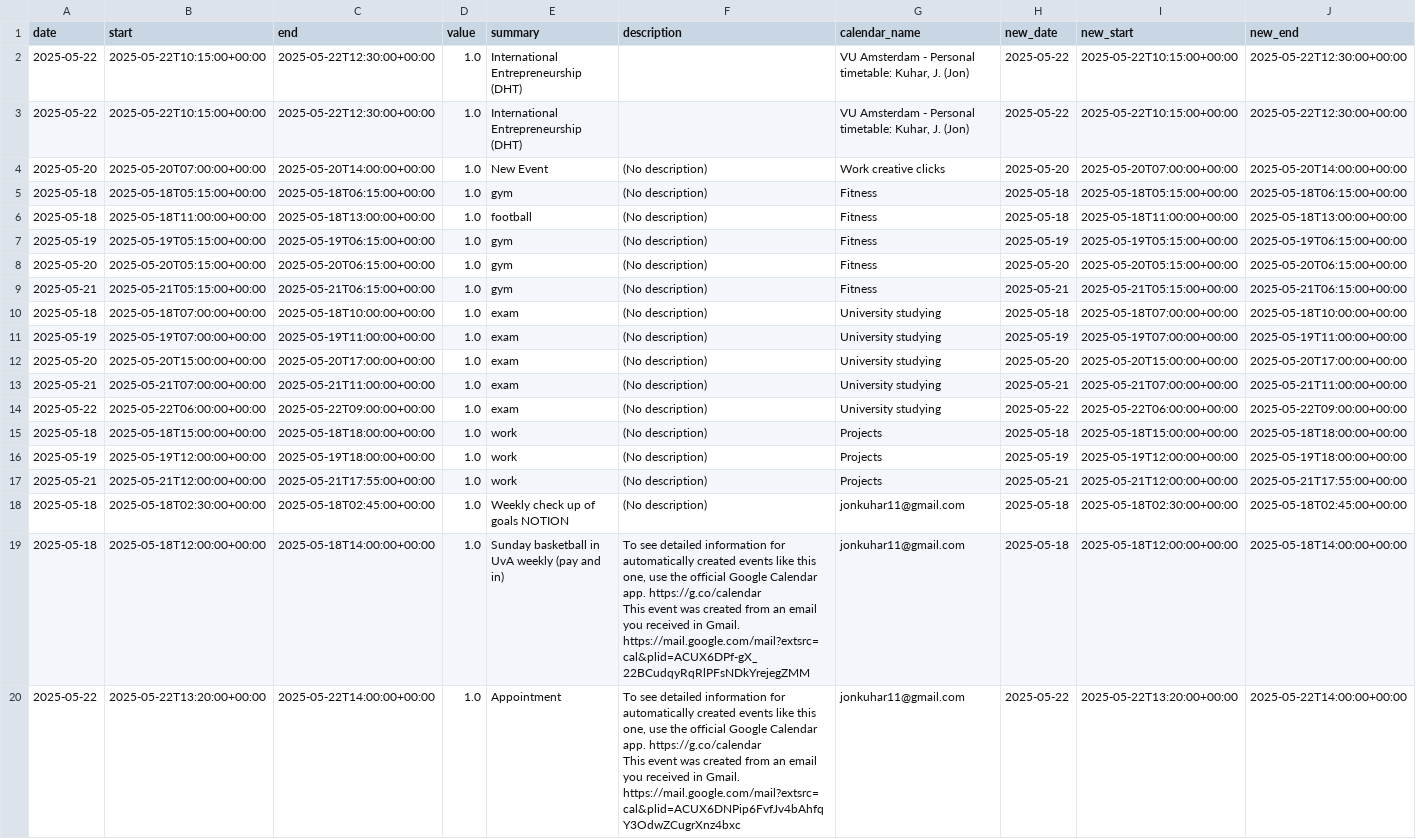
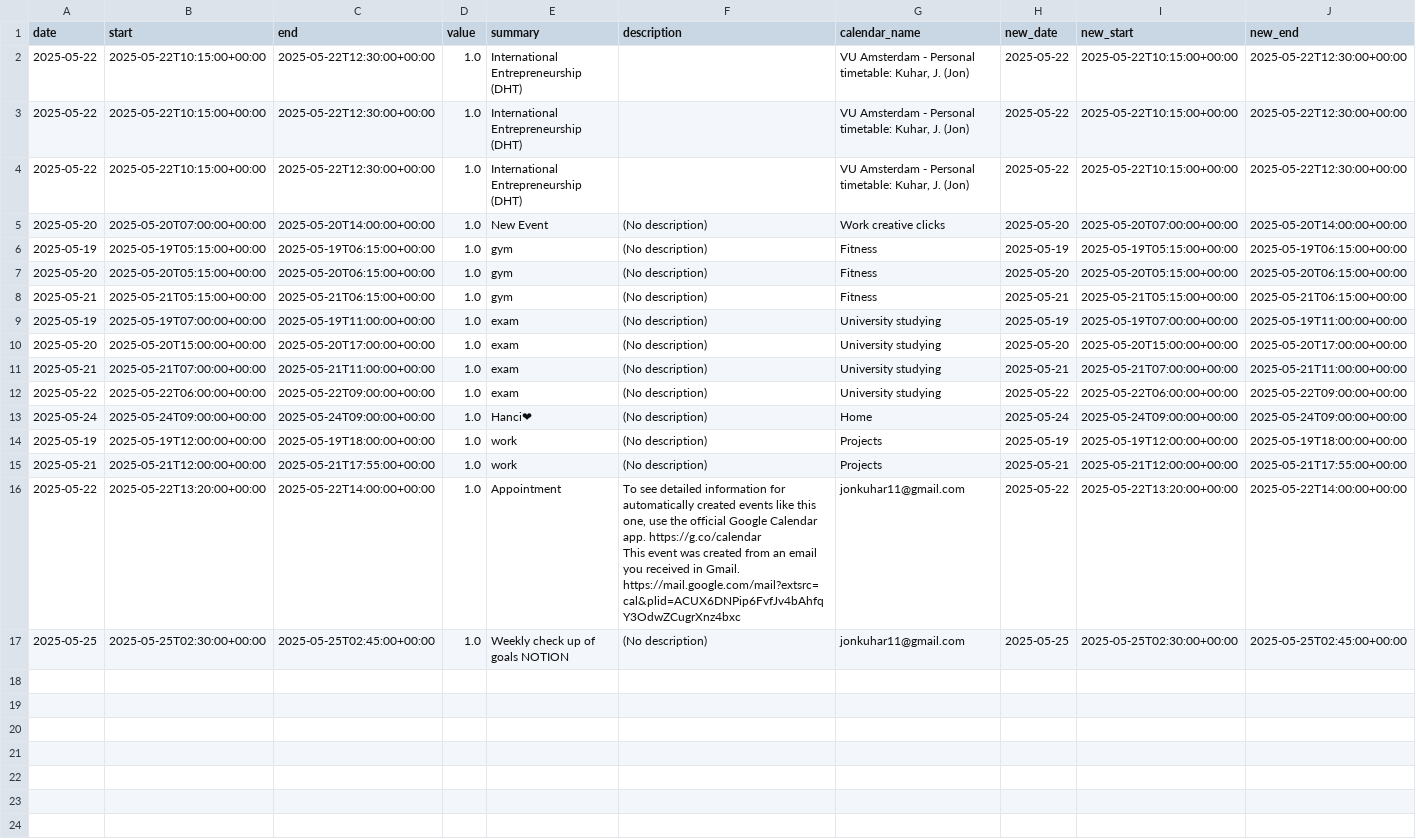
Before and after one commit to hajkuron/notion-githubchart, a CSV file: data/prepared_data_for_supabase.csv, drawn as a sheet; only a part is shown; removed rows and columns are numbered as before the commit, all else as after; rows hold the shown columns only; ↵ is a line break in a cell; the diff names each change by its address in the sheet, - before the commit and + after, or states it on an @@ line.

```diff
--- a/data/prepared_data_for_supabase.csv
+++ b/data/prepared_data_for_supabase.csv
+row 4: 2025-05-22 | 2025-05-22T10:15:00+00:00 | 2025-05-22T12:30:00+00:00 | 1.0 | International Entrepreneurship (DHT) |  | VU Amsterdam - Personal timetable: Kuhar, J. (Jon) | 2025-05-22 | 2025-05-22T10:15:00+00:00 | 2025-05-22T12:30:00+00:00
-row 5: 2025-05-18 | 2025-05-18T05:15:00+00:00 | 2025-05-18T06:15:00+00:00 | 1.0 | gym | (No description) | Fitness | 2025-05-18 | 2025-05-18T05:15:00+00:00 | 2025-05-18T06:15:00+00:00
-row 6: 2025-05-18 | 2025-05-18T11:00:00+00:00 | 2025-05-18T13:00:00+00:00 | 1.0 | football | (No description) | Fitness | 2025-05-18 | 2025-05-18T11:00:00+00:00 | 2025-05-18T13:00:00+00:00
-row 10: 2025-05-18 | 2025-05-18T07:00:00+00:00 | 2025-05-18T10:00:00+00:00 | 1.0 | exam | (No description) | University studying | 2025-05-18 | 2025-05-18T07:00:00+00:00 | 2025-05-18T10:00:00+00:00
-row 15: 2025-05-18 | 2025-05-18T15:00:00+00:00 | 2025-05-18T18:00:00+00:00 | 1.0 | work | (No description) | Projects | 2025-05-18 | 2025-05-18T15:00:00+00:00 | 2025-05-18T18:00:00+00:00
+row 13: 2025-05-24 | 2025-05-24T09:00:00+00:00 | 2025-05-24T09:00:00+00:00 | 1.0 | Hanci❤ | (No description) | Home | 2025-05-24 | 2025-05-24T09:00:00+00:00 | 2025-05-24T09:00:00+00:00
-row 18: 2025-05-18 | 2025-05-18T02:30:00+00:00 | 2025-05-18T02:45:00+00:00 | 1.0 | Weekly check up of goals NOTION | (No description) | jonkuhar11@gmail.com | 2025-05-18 | 2025-05-18T02:30:00+00:00 | 2025-05-18T02:45:00+00:00
-row 19: 2025-05-18 | 2025-05-18T12:00:00+00:00 | 2025-05-18T14:00:00+00:00 | 1.0 | Sunday basketball in UvA weekly (pay and in) | To see detailed information for automatically created events like this one, use the official Google Calendar app. https://g.co/calendar ↵ This event was created from an email you received in Gmail. https://mail.google.com/mail?extsrc=cal&plid=ACUX6DPf-gX_22BCudqyRqRlPFsNDkYrejegZMM | jonkuhar11@gmail.com | 2025-05-18 | 2025-05-18T12:00:00+00:00 | 2025-05-18T14:00:00+00:00
+row 17: 2025-05-25 | 2025-05-25T02:30:00+00:00 | 2025-05-25T02:45:00+00:00 | 1.0 | Weekly check up of goals NOTION | (No description) | jonkuhar11@gmail.com | 2025-05-25 | 2025-05-25T02:30:00+00:00 | 2025-05-25T02:45:00+00:00
```
Also changed, not shown: 7 other files.
